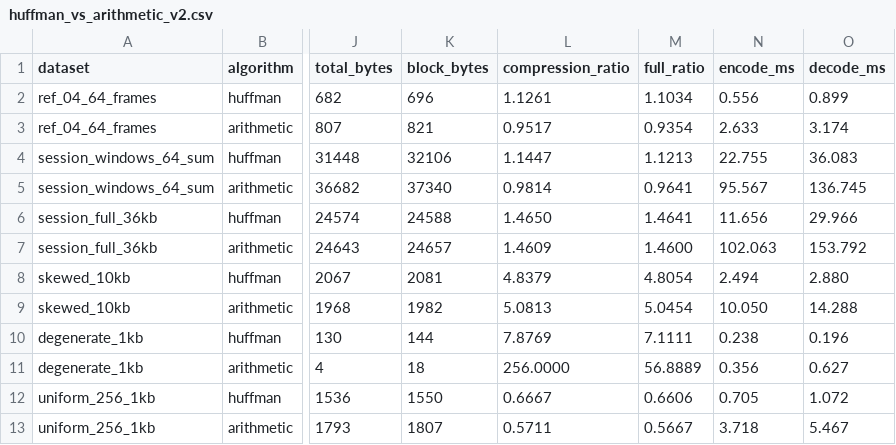
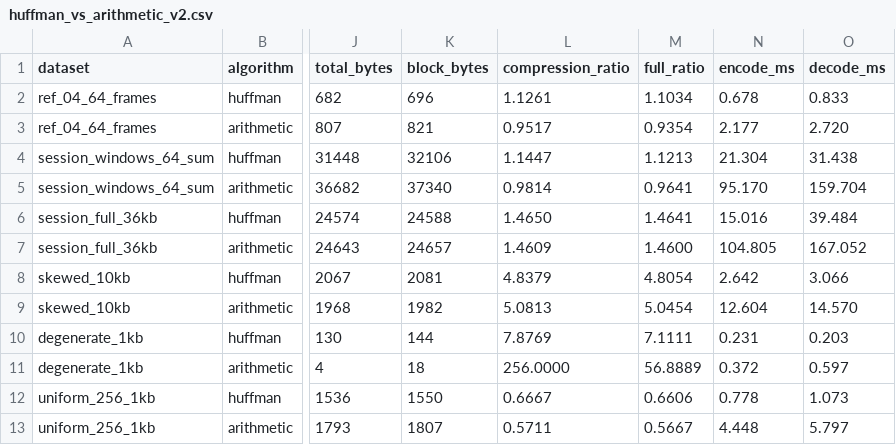
Before and after one commit to JDHfLover/project_bbsby, a CSV file: results/huffman_vs_arithmetic_v2.csv, drawn as a sheet; only a part is shown, gaps mark what is left out; the diff names each change by its address in the sheet, - before the commit and + after, or states it on an @@ line.

```diff
--- a/results/huffman_vs_arithmetic_v2.csv
+++ b/results/huffman_vs_arithmetic_v2.csv
-N2 (encode_ms): 0.556
+N2 (encode_ms): 0.678
-O2 (decode_ms): 0.899
+O2 (decode_ms): 0.833
-N3 (encode_ms): 2.633
+N3 (encode_ms): 2.177
-O3 (decode_ms): 3.174
+O3 (decode_ms): 2.720
-N4 (encode_ms): 22.755
+N4 (encode_ms): 21.304
-O4 (decode_ms): 36.083
+O4 (decode_ms): 31.438
-N5 (encode_ms): 95.567
+N5 (encode_ms): 95.170
-O5 (decode_ms): 136.745
+O5 (decode_ms): 159.704
-N6 (encode_ms): 11.656
+N6 (encode_ms): 15.016
-O6 (decode_ms): 29.966
+O6 (decode_ms): 39.484
-N7 (encode_ms): 102.063
+N7 (encode_ms): 104.805
-O7 (decode_ms): 153.792
+O7 (decode_ms): 167.052
-N8 (encode_ms): 2.494
+N8 (encode_ms): 2.642
-O8 (decode_ms): 2.880
+O8 (decode_ms): 3.066
-N9 (encode_ms): 10.050
+N9 (encode_ms): 12.604
-O9 (decode_ms): 14.288
+O9 (decode_ms): 14.570
-N10 (encode_ms): 0.238
+N10 (encode_ms): 0.231
-O10 (decode_ms): 0.196
+O10 (decode_ms): 0.203
-N11 (encode_ms): 0.356
+N11 (encode_ms): 0.372
-O11 (decode_ms): 0.627
+O11 (decode_ms): 0.597
-N12 (encode_ms): 0.705
+N12 (encode_ms): 0.778
-O12 (decode_ms): 1.072
+O12 (decode_ms): 1.073
-N13 (encode_ms): 3.718
+N13 (encode_ms): 4.448
-O13 (decode_ms): 5.467
+O13 (decode_ms): 5.797
```
Also changed, not shown: results/channel_scenarios.csv, results/dp_vs_greedy.csv, 46 other files.
